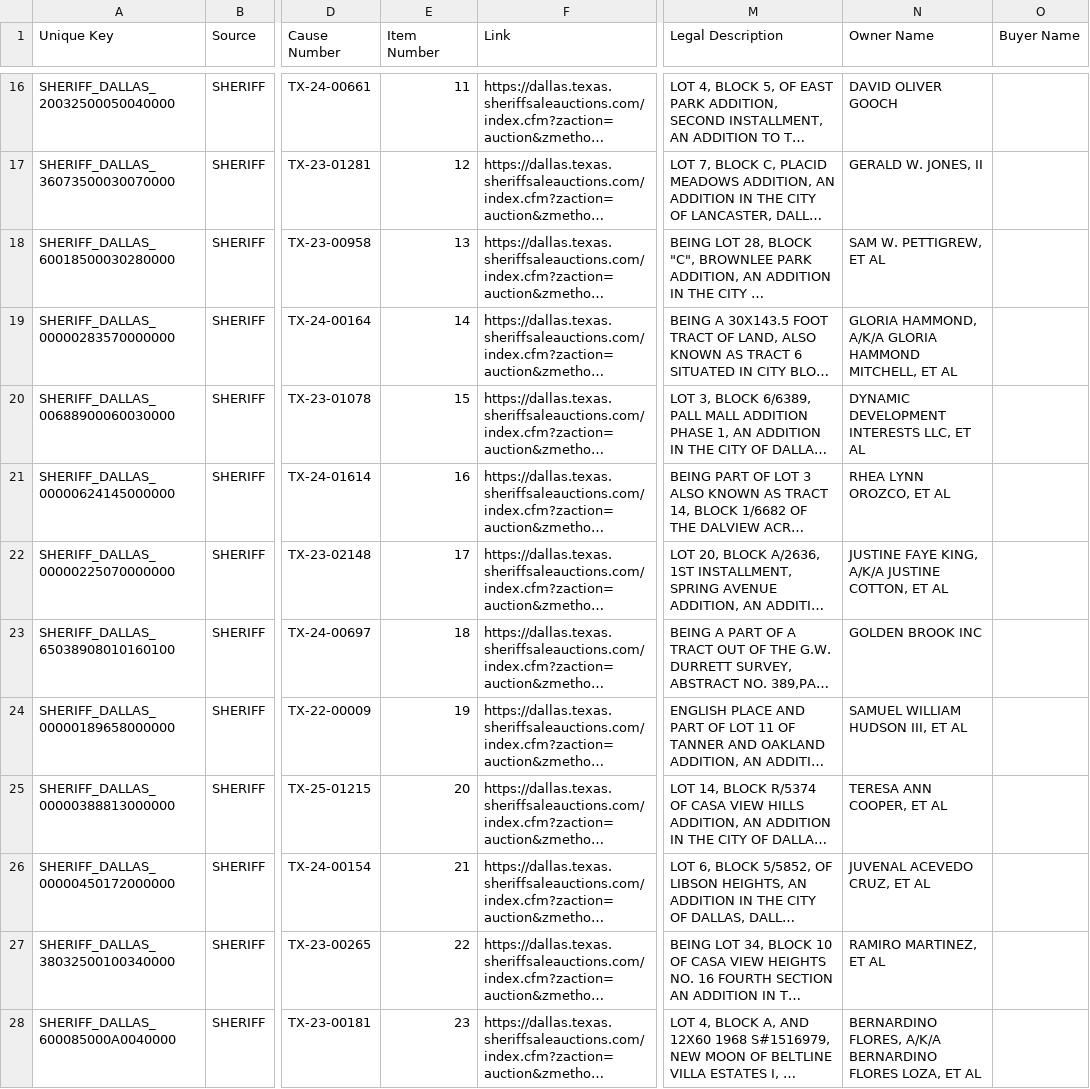
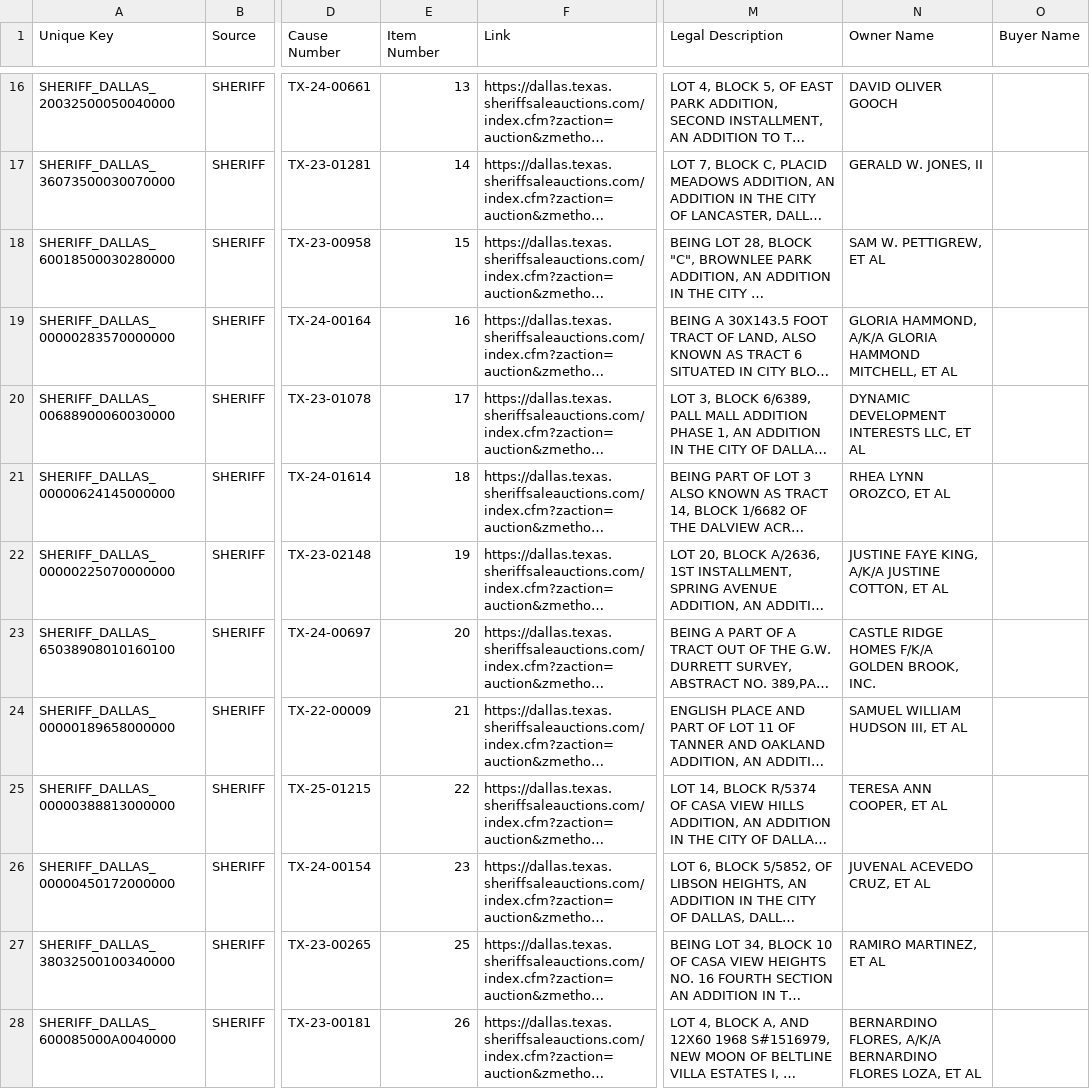
Before and after one commit to fahadkhan0318/auction-bot, a CSV file: data_october_2026.csv, drawn as a sheet; only a part is shown, gaps mark what is left out; long unchanged cells end in …; the diff covers the shown part only; the diff names each change by its address in the sheet, - before the commit and + after, or states it on an @@ line.

```diff
--- a/data_october_2026.csv
+++ b/data_october_2026.csv
-E16 (Item Number): 11
+E16 (Item Number): 13
-E17 (Item Number): 12
+E17 (Item Number): 14
-E18 (Item Number): 13
+E18 (Item Number): 15
-E19 (Item Number): 14
+E19 (Item Number): 16
-E20 (Item Number): 15
+E20 (Item Number): 17
-E21 (Item Number): 16
+E21 (Item Number): 18
-E22 (Item Number): 17
+E22 (Item Number): 19
-E23 (Item Number): 18
+E23 (Item Number): 20
-N23 (Owner Name): GOLDEN BROOK INC
+N23 (Owner Name): CASTLE RIDGE HOMES F/K/A GOLDEN BROOK, INC.
-E24 (Item Number): 19
+E24 (Item Number): 21
-E25 (Item Number): 20
+E25 (Item Number): 22
-E26 (Item Number): 21
+E26 (Item Number): 23
-E27 (Item Number): 22
+E27 (Item Number): 25
-E28 (Item Number): 23
+E28 (Item Number): 26
```
Also changed, not shown: 97 edited cells elsewhere in this file, 3 other files.
